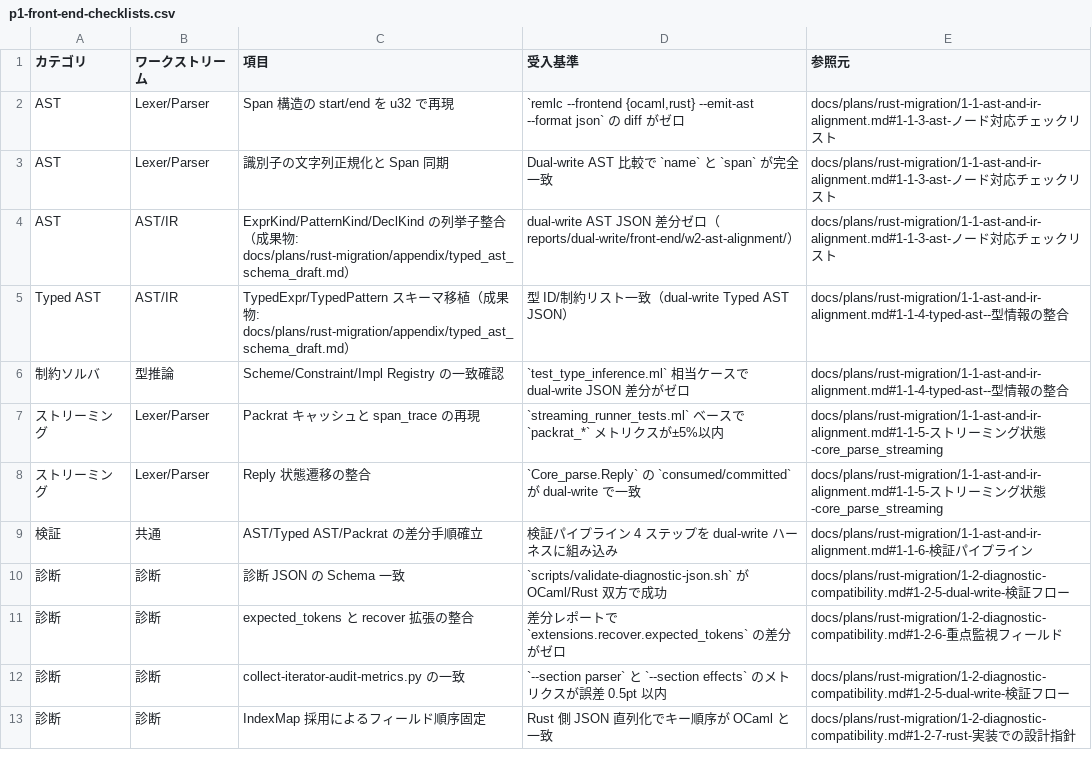
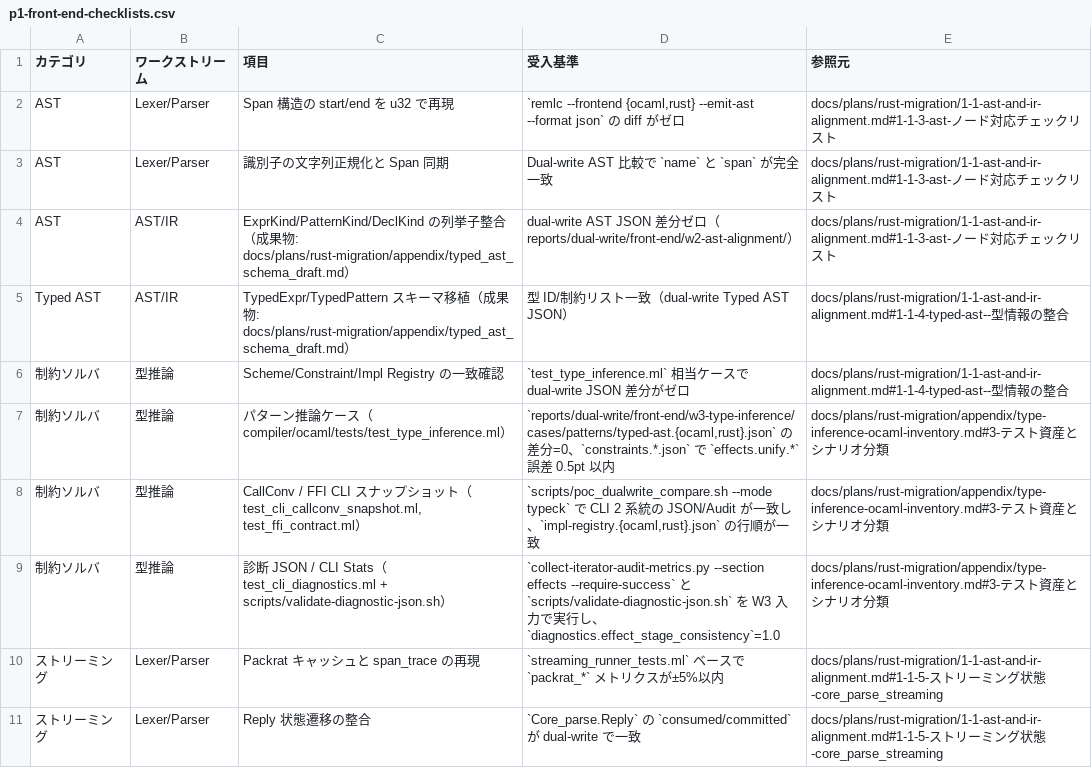
Before and after one commit to dolphilia/reml, a CSV file: docs/plans/rust-migration/p1-front-end-checklists.csv, drawn as a sheet; only a part is shown; the shorter side is filled out with more unchanged rows.

```diff
--- a/docs/plans/rust-migration/p1-front-end-checklists.csv
+++ b/docs/plans/rust-migration/p1-front-end-checklists.csv
@@ -6,2 +6,5 @@
 "制約ソルバ","型推論","Scheme/Constraint/Impl Registry の一致確認","`test_type_inference.ml` 相当ケースで dual-write JSON 差分がゼロ","docs/plans/rust-migration/1-1-ast-and-ir-alignment.md#1-1-4-typed-ast--型情報の整合"
+"制約ソルバ","型推論","パターン推論ケース（compiler/ocaml/tests/test_type_inference.ml）","`reports/dual-write/front-end/w3-type-inference/cases/patterns/typed-ast.{ocaml,rust}.json` の差分=0、`constraints.*.json` で `effects.unify.*` 誤差 0.5pt 以内","docs/plans/rust-migration/appendix/type-inference-ocaml-inventory.md#3-テスト資産とシナリオ分類"
+"制約ソルバ","型推論","CallConv / FFI CLI スナップショット（test_cli_callconv_snapshot.ml, test_ffi_contract.ml）","`scripts/poc_dualwrite_compare.sh --mode typeck` で CLI 2 系統の JSON/Audit が一致し、`impl-registry.{ocaml,rust}.json` の行順が一致","docs/plans/rust-migration/appendix/type-inference-ocaml-inventory.md#3-テスト資産とシナリオ分類"
+"制約ソルバ","型推論","診断 JSON / CLI Stats（test_cli_diagnostics.ml + scripts/validate-diagnostic-json.sh）","`collect-iterator-audit-metrics.py --section effects --require-success` と `scripts/validate-diagnostic-json.sh` を W3 入力で実行し、`diagnostics.effect_stage_consistency`=1.0","docs/plans/rust-migration/appendix/type-inference-ocaml-inventory.md#3-テスト資産とシナリオ分類"
 "ストリーミング","Lexer/Parser","Packrat キャッシュと span_trace の再現","`streaming_runner_tests.ml` ベースで `packrat_*` メトリクスが±5%以内","docs/plans/rust-migration/1-1-ast-and-ir-alignment.md#1-1-5-ストリーミング状態-core_parse_streaming"
```
Also changed, not shown: 5 other files.
